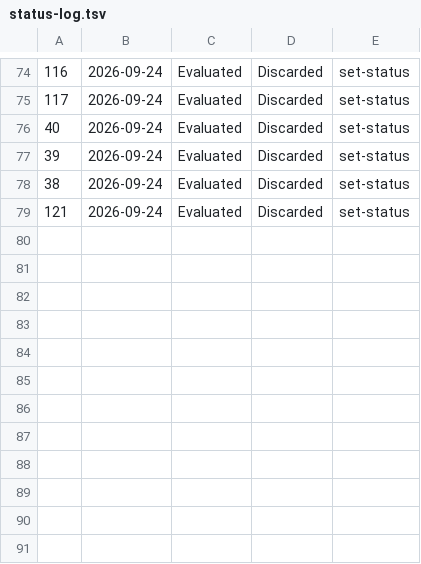
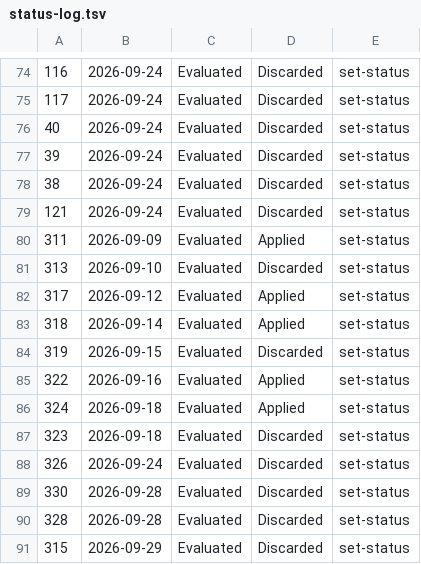
Before and after one commit to Craesol/career-ops, a TSV file: data/status-log.tsv, drawn as a sheet; only a part is shown, gaps mark what is left out; the diff names each change by its address in the sheet, - before the commit and + after, or states it on an @@ line.

Commit message:
Data sync from CAJITA: scan history, prescores, status log, portal health

```diff
--- a/data/status-log.tsv
+++ b/data/status-log.tsv
+row 80: 311 | 2026-09-09 | Evaluated | Applied | set-status
+row 81: 313 | 2026-09-10 | Evaluated | Discarded | set-status
+row 82: 317 | 2026-09-12 | Evaluated | Applied | set-status
+row 83: 318 | 2026-09-14 | Evaluated | Applied | set-status
+row 84: 319 | 2026-09-15 | Evaluated | Discarded | set-status
+row 85: 322 | 2026-09-16 | Evaluated | Applied | set-status
+row 86: 324 | 2026-09-18 | Evaluated | Applied | set-status
+row 87: 323 | 2026-09-18 | Evaluated | Discarded | set-status
+row 88: 326 | 2026-09-24 | Evaluated | Discarded | set-status
+row 89: 330 | 2026-09-28 | Evaluated | Discarded | set-status
+row 90: 328 | 2026-09-28 | Evaluated | Discarded | set-status
+row 91: 315 | 2026-09-29 | Evaluated | Discarded | set-status
```
Also changed, not shown: 5 other files.
